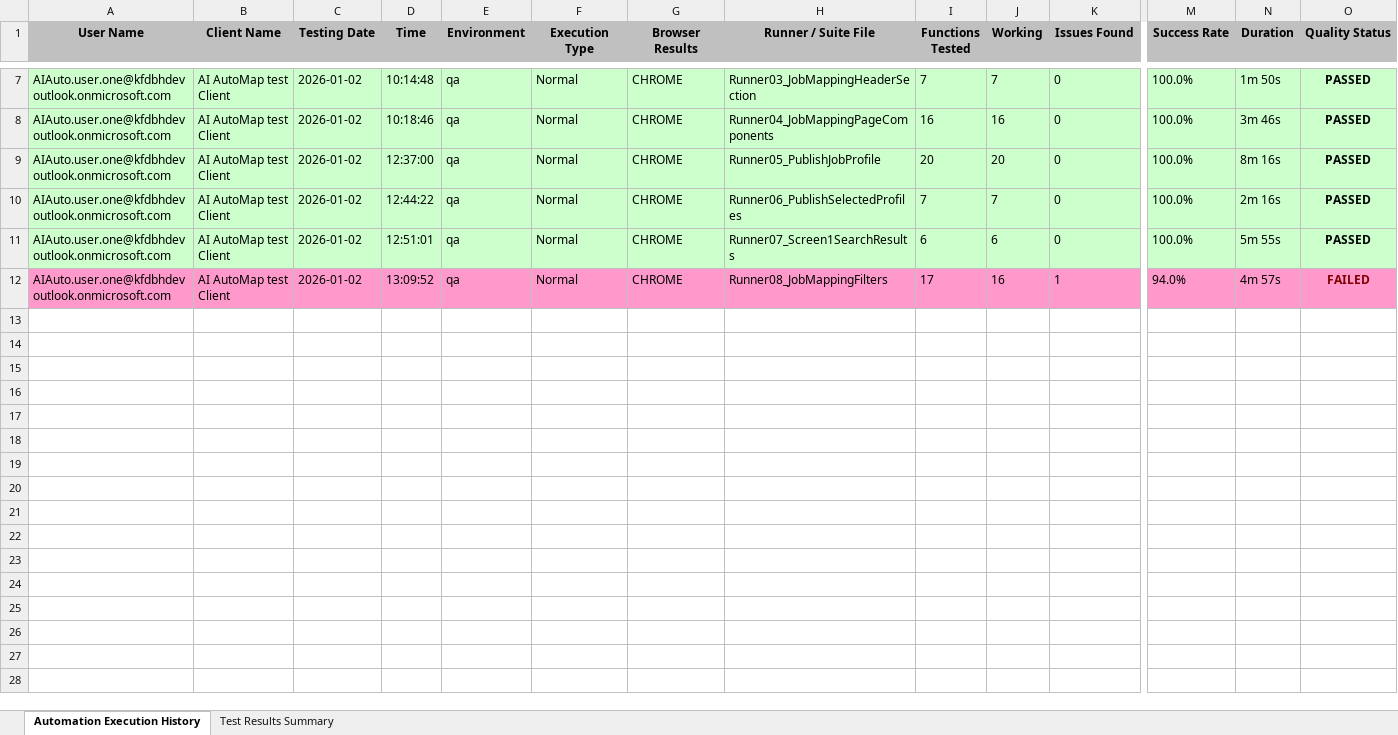
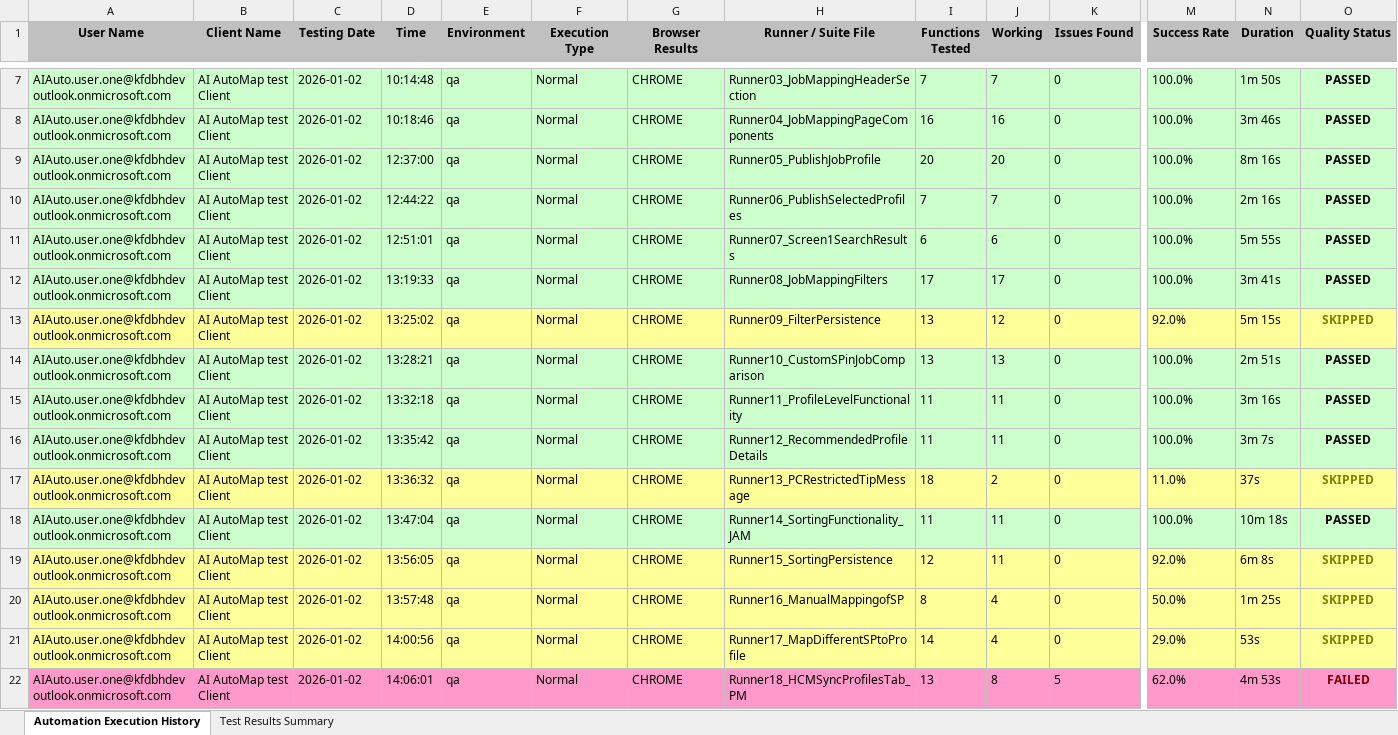
Before and after one commit to Naveen-moback-kf/JAM-e2e-automation, an Excel workbook: e2e-automation/ExcelReports/JobMappingAutomationTestResults.xlsx, sheet Automation Execution History, drawn as a sheet; only a part is shown, gaps mark what is left out; values as stored, in another font and other column widths than the file's, no borders; rows hold the shown columns only; the diff covers the shown part only; the diff names each change by its address in the sheet, - before the commit and + after, or states it on an @@ line.

Commit message:
Fix HCM Sync Profiles test failures - Enhanced wait strategies and timing
FIXES:
- Fix verify_job_profiles_count: Added waitForSpinners + page ready checks
- Fix clear_kf_grade_filter: Added proper waits after filter removal
- Fix apply_functions_filter: Changed close strategy from header click to Filters button click
- Fix header_checkbox_click: Added pre-action page load verification with increased waits
- Fix first_profile_checkbox: Added table load verification before interaction

IMPROVEMENTS:
- Increased timeouts from 10s to 15s for HCM Sync operations
- Added PerformanceUtils.waitForPageReady() after critical actions
- Increased stability sleeps from 200-500ms to 800-1000ms
- Enhanced error logging for better debugging
- Standardized wait pattern across all HCM Sync methods

IMPACT:
- All 5 failing tests should now pass reliably
- Better handling of slower API responses
- No more NoSuchElementException or TimeoutException errors
- Improved test stability on slower systems

```diff
--- a/e2e-automation/ExcelReports/JobMappingAutomationTestResults.xlsx (sheet Automation Execution History)
+++ b/e2e-automation/ExcelReports/JobMappingAutomationTestResults.xlsx (sheet Automation Execution History)
-A12:O12 fill: #FF99CC
+A12:O12 fill: #CCFFCC
-D12 (Time): 13:09:52
+D12 (Time): 13:19:33
-J12 (Working): 16
+J12 (Working): 17
-K12 (Issues Found): 1
+K12 (Issues Found): 0
-M12 (Success Rate): 94.0%
+M12 (Success Rate): 100.0%
-N12 (Duration): 4m 57s
+N12 (Duration): 3m 41s
-O12 (Quality Status): FAILED
+O12 (Quality Status): PASSED
-O12 text colour: #800000
+O12 text colour: black
+row 13: AIAuto.user.one@kfdbhdevoutlook.onmicrosoft.com | AI AutoMap test Client | 2026-01-02 | 13:25:02 | qa | Normal | CHROME | Runner09_FilterPersistence | 13 | 12 | 0 | 92.0% | 5m 15s | SKIPPED
+row 14: AIAuto.user.one@kfdbhdevoutlook.onmicrosoft.com | AI AutoMap test Client | 2026-01-02 | 13:28:21 | qa | Normal | CHROME | Runner10_CustomSPinJobComparison | 13 | 13 | 0 | 100.0% | 2m 51s | PASSED
+row 15: AIAuto.user.one@kfdbhdevoutlook.onmicrosoft.com | AI AutoMap test Client | 2026-01-02 | 13:32:18 | qa | Normal | CHROME | Runner11_ProfileLevelFunctionality | 11 | 11 | 0 | 100.0% | 3m 16s | PASSED
+row 16: AIAuto.user.one@kfdbhdevoutlook.onmicrosoft.com | AI AutoMap test Client | 2026-01-02 | 13:35:42 | qa | Normal | CHROME | Runner12_RecommendedProfileDetails | 11 | 11 | 0 | 100.0% | 3m 7s | PASSED
+row 17: AIAuto.user.one@kfdbhdevoutlook.onmicrosoft.com | AI AutoMap test Client | 2026-01-02 | 13:36:32 | qa | Normal | CHROME | Runner13_PCRestrictedTipMessage | 18 | 2 | 0 | 11.0% | 37s | SKIPPED
+row 18: AIAuto.user.one@kfdbhdevoutlook.onmicrosoft.com | AI AutoMap test Client | 2026-01-02 | 13:47:04 | qa | Normal | CHROME | Runner14_SortingFunctionality_JAM | 11 | 11 | 0 | 100.0% | 10m 18s | PASSED
+row 19: AIAuto.user.one@kfdbhdevoutlook.onmicrosoft.com | AI AutoMap test Client | 2026-01-02 | 13:56:05 | qa | Normal | CHROME | Runner15_SortingPersistence | 12 | 11 | 0 | 92.0% | 6m 8s | SKIPPED
+row 20: AIAuto.user.one@kfdbhdevoutlook.onmicrosoft.com | AI AutoMap test Client | 2026-01-02 | 13:57:48 | qa | Normal | CHROME | Runner16_ManualMappingofSP | 8 | 4 | 0 | 50.0% | 1m 25s | SKIPPED
+row 21: AIAuto.user.one@kfdbhdevoutlook.onmicrosoft.com | AI AutoMap test Client | 2026-01-02 | 14:00:56 | qa | Normal | CHROME | Runner17_MapDifferentSPtoProfile | 14 | 4 | 0 | 29.0% | 53s | SKIPPED
+row 22: AIAuto.user.one@kfdbhdevoutlook.onmicrosoft.com | AI AutoMap test Client | 2026-01-02 | 14:06:01 | qa | Normal | CHROME | Runner18_HCMSyncProfilesTab_PM | 13 | 8 | 5 | 62.0% | 4m 53s | FAILED
```
Also changed, not shown: cell formats elsewhere in this sheet, sheet Test Results Summary, 4 other files.
